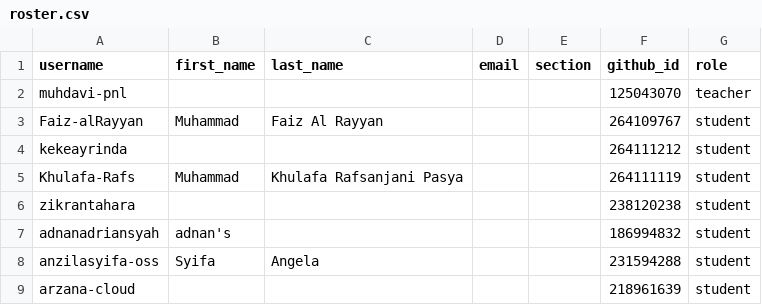
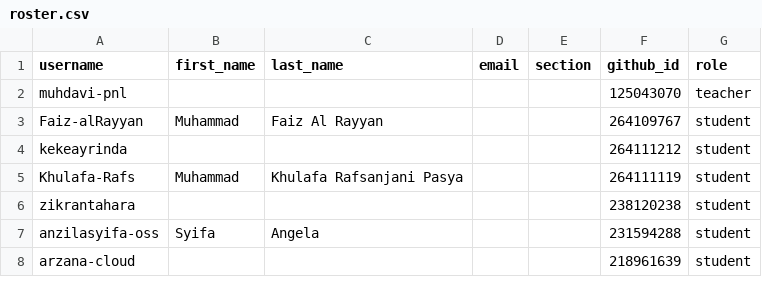
Before and after one commit to tik-pnl/classroom50, a CSV file: 2024-trkj-a/roster.csv, drawn as a sheet; only a part is shown.

Commit message:
[Classroom 50] Remove student: 2024-trkj-a/adnanadriansyah

```diff
--- a/2024-trkj-a/roster.csv
+++ b/2024-trkj-a/roster.csv
@@ -6,3 +6,2 @@ Khulafa-Rafs,Muhammad,Khulafa Rafsanjani Pasya,,,264111119,student
 zikrantahara,,,,,238120238,student
-adnanadriansyah,adnan's,,,,186994832,student
 anzilasyifa-oss,Syifa,Angela,,,231594288,student
```
